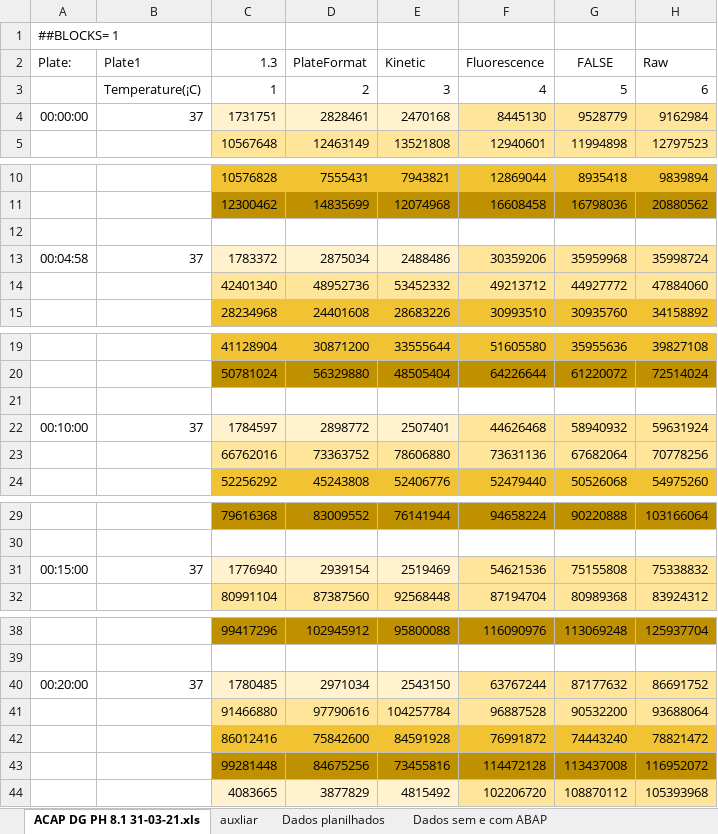
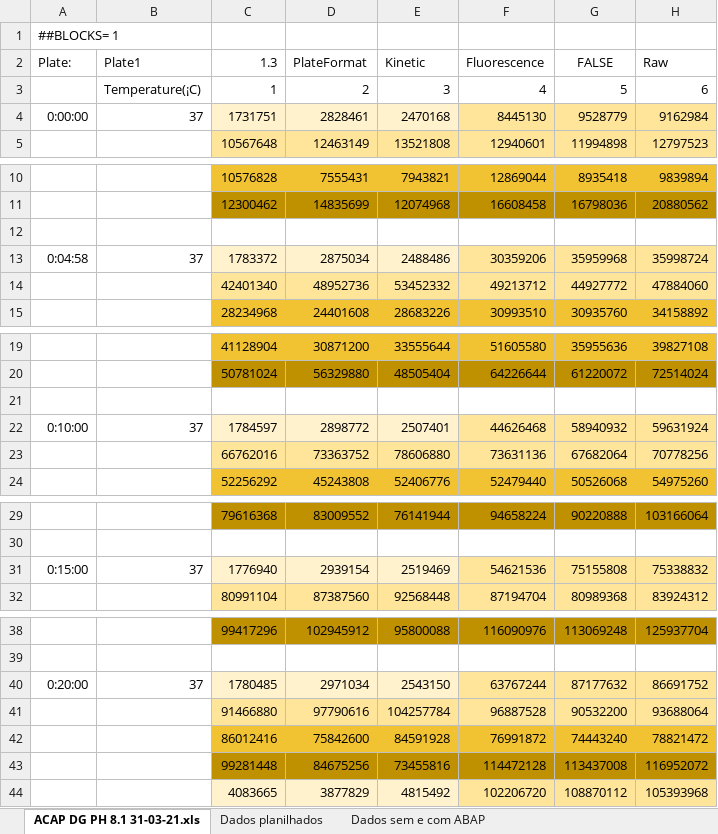
Before and after one commit to abaldezjr/rep-doc, an Excel workbook: doc/ACAP DG PH 8.1 31-03-21.xlsx, sheet ACAP DG PH 8.1 31-03-21.xls, drawn as a sheet; only a part is shown, gaps mark what is left out; values as stored, in another font and other column widths than the file's, no borders; charts and pictures not drawn; the diff covers the shown part only; the diff names each change by its address in the sheet, - before the commit and + after, or states it on an @@ line.

```diff
--- a/doc/ACAP DG PH 8.1 31-03-21.xlsx (sheet ACAP DG PH 8.1 31-03-21.xls)
+++ b/doc/ACAP DG PH 8.1 31-03-21.xlsx (sheet ACAP DG PH 8.1 31-03-21.xls)
@@ sheet tab hidden: auxliar @@
-A4: 00:00:00
+A4: 0:00:00
-A13: 00:04:58
+A13: 0:04:58
-A22: 00:10:00
+A22: 0:10:00
-A31: 00:15:00
+A31: 0:15:00
-A40: 00:20:00
+A40: 0:20:00
```
Also changed, not shown: 8 edited cells elsewhere in this sheet, sheet Dados planilhados, sheet Dados sem e com ABAP, charts or pictures, doc/ACAP DG PH 7.6 31-03-21.xlsx, doc/ACAP manto PH 7.3 08-04-21.xlsx, 10 other files.
